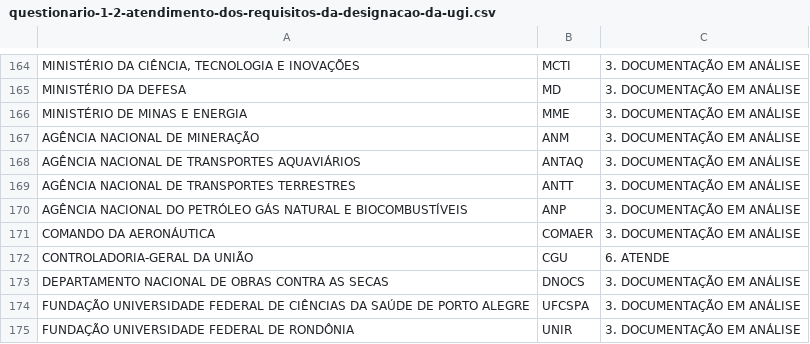
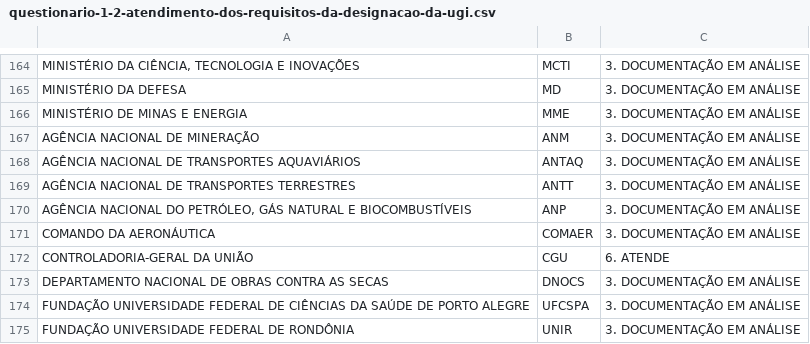
Before and after one commit to thfev/Dados, a CSV file: questionario-1-2-atendimento-dos-requisitos-da-designacao-da-ugi.csv, drawn as a sheet; only a part is shown, gaps mark what is left out.

Commit message:
Update questionario-1-2-atendimento-dos-requisitos-da-designacao-da-ugi.csv

```diff
--- a/questionario-1-2-atendimento-dos-requisitos-da-designacao-da-ugi.csv
+++ b/questionario-1-2-atendimento-dos-requisitos-da-designacao-da-ugi.csv
@@ -169,3 +169,3 @@ AGÊNCIA NACIONAL DE TRANSPORTES AQUAVIÁRIOS;ANTAQ;3. DOCUMENTAÇÃO EM ANÁLIS
 AGÊNCIA NACIONAL DE TRANSPORTES TERRESTRES;ANTT;3. DOCUMENTAÇÃO EM ANÁLISE
-"AGÊNCIA NACIONAL DO PETRÓLEO GÁS NATURAL E BIOCOMBUSTÍVEIS";ANP;3. DOCUMENTAÇÃO EM ANÁLISE
+"AGÊNCIA NACIONAL DO PETRÓLEO, GÁS NATURAL E BIOCOMBUSTÍVEIS";ANP;3. DOCUMENTAÇÃO EM ANÁLISE
 COMANDO DA AERONÁUTICA;COMAER;3. DOCUMENTAÇÃO EM ANÁLISE
```
